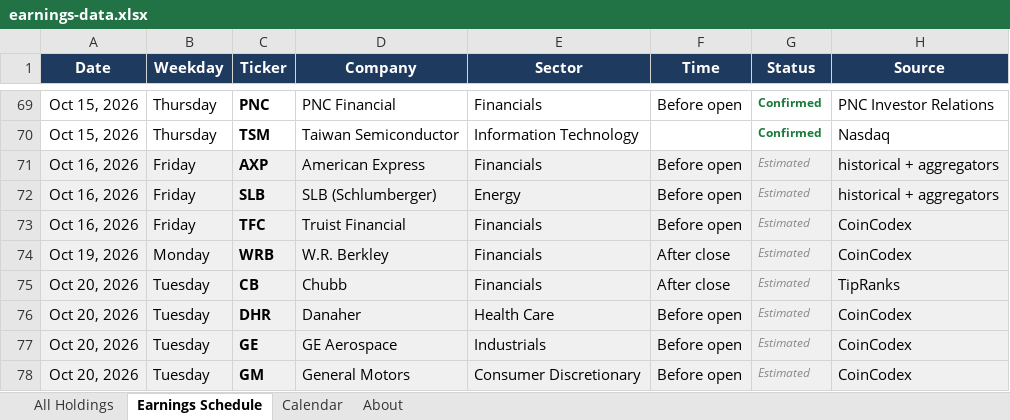
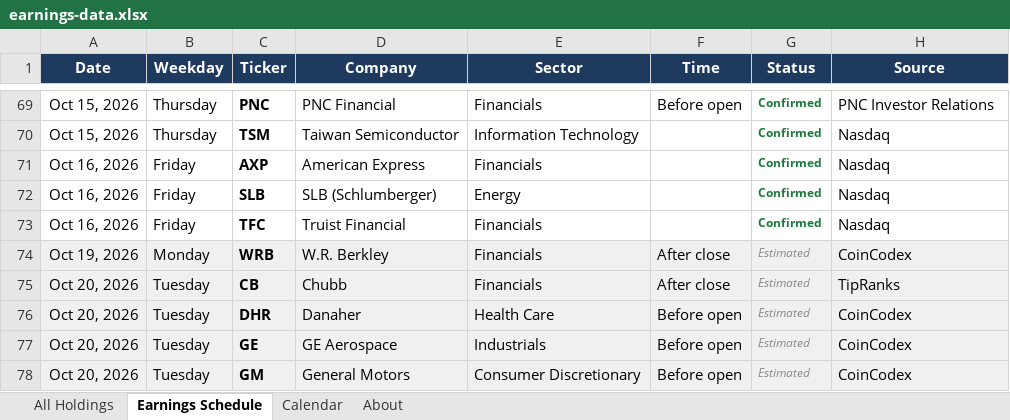
Before and after one commit to alexpkatz/earnings-calendar, an Excel workbook: earnings-data.xlsx, sheet Earnings Schedule, drawn as a sheet; only a part is shown, gaps mark what is left out; values as stored, in another font and other column widths than the file's, no borders; the diff names each change by its address in the sheet, - before the commit and + after, or states it on an @@ line.

```diff
--- a/earnings-data.xlsx (sheet Earnings Schedule)
+++ b/earnings-data.xlsx (sheet Earnings Schedule)
-A71:H73 fill: #F0F0F0
+A71:H73 fill: none
-F71:F73 (Time): Before open
+F71:F73 (Time): (empty)
-G71:G73 (Status): Estimated
+G71:G73 (Status): Confirmed
@@ G71:G73 bold: off → on, italic: on → off, text colour: #8A8A8A → #1A7A3A @@
-H71:H72 (Source): historical + aggregators
+H71:H72 (Source): Nasdaq
-H73 (Source): CoinCodex
+H73 (Source): Nasdaq
```
Also changed, not shown: sheet All Holdings, sheet About, 1 other file.
